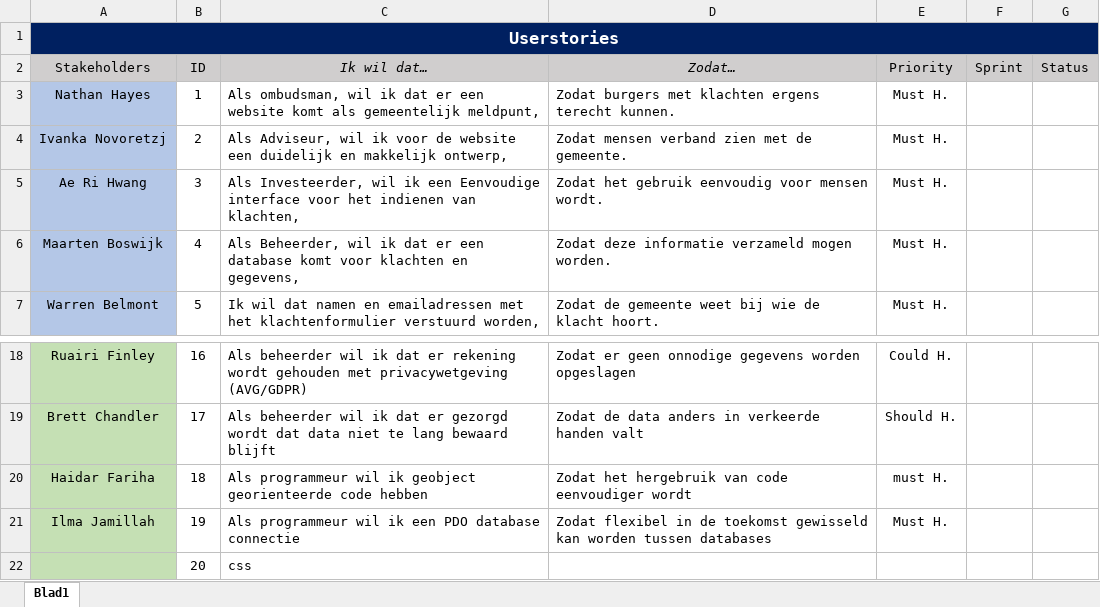
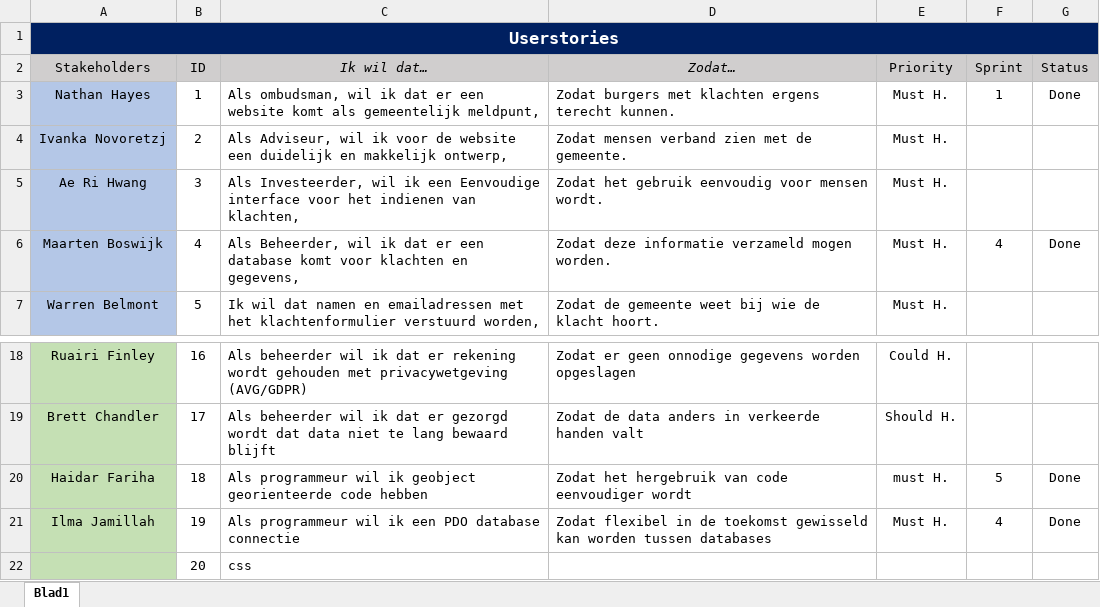
Before and after one commit to Allen16081992/MunicipalC, an Excel workbook: documentation/Userstories.xlsx, sheet Blad1, drawn as a sheet; only a part is shown, gaps mark what is left out; values as stored, in another font and other column widths than the file's, no borders; the diff names each change by its address in the sheet, - before the commit and + after, or states it on an @@ line.

```diff
--- a/documentation/Userstories.xlsx (sheet Blad1)
+++ b/documentation/Userstories.xlsx (sheet Blad1)
-F3 (Sprint): (empty)
+F3 (Sprint): 1
-G3 (Status): (empty)
+G3 (Status): Done
-F6 (Sprint): (empty)
+F6 (Sprint): 4
-G6 (Status): (empty)
+G6 (Status): Done
-F20 (Sprint): (empty)
+F20 (Sprint): 5
-G20:G21 (Status): (empty)
+G20:G21 (Status): Done
-F21 (Sprint): (empty)
+F21 (Sprint): 4
```
Also changed, not shown: documentation/MC_Burndown.xlsx.
